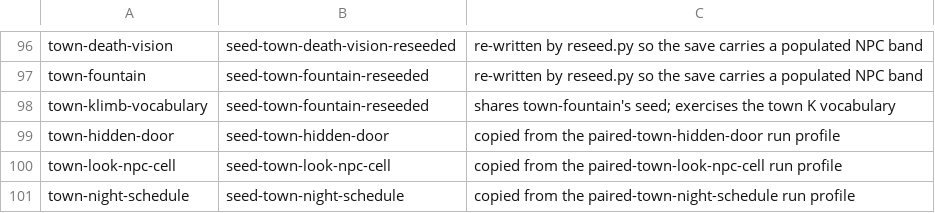
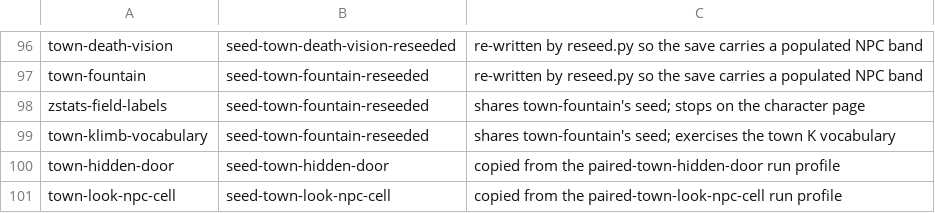
Before and after one commit to cleak/u5-engine, a TSV file: qa/paired/seeds.tsv, drawn as a sheet; only a part is shown, gaps mark what is left out; the shorter side is filled out with more unchanged rows; the diff names each change by its address in the sheet, - before the commit and + after, or states it on an @@ line.

Commit message:
qa: cover the character page's field labels
More of the unverified 217. `zstats-pages` walks the Z-stats pages but
its beats sample the roster panel and message window rather than the
character page body, so the page's own labels had never appeared in a
sampled stock frame: `HP:`, `HM:`, `Ex:`, `Level:`, `Class:` and the
attribute rows.

This stops on the page. `inventory.md` Section 4.7 has the attribute
page clear the whole panel and own that window, so the labels land in
the region the comparator already decodes.

Measured: five beats agreeing on text, panel and viewport, with
`Str=30 HP: 60`, `Int=30 HM: 150`, `Dex=30 Ex: 0` and `Magic: 8` on
both sides.

```diff
--- a/qa/paired/seeds.tsv
+++ b/qa/paired/seeds.tsv
+row 98: zstats-field-labels | seed-town-fountain-reseeded | shares town-fountain's seed; stops on the character page
```
Also changed, not shown: 1 other file.
